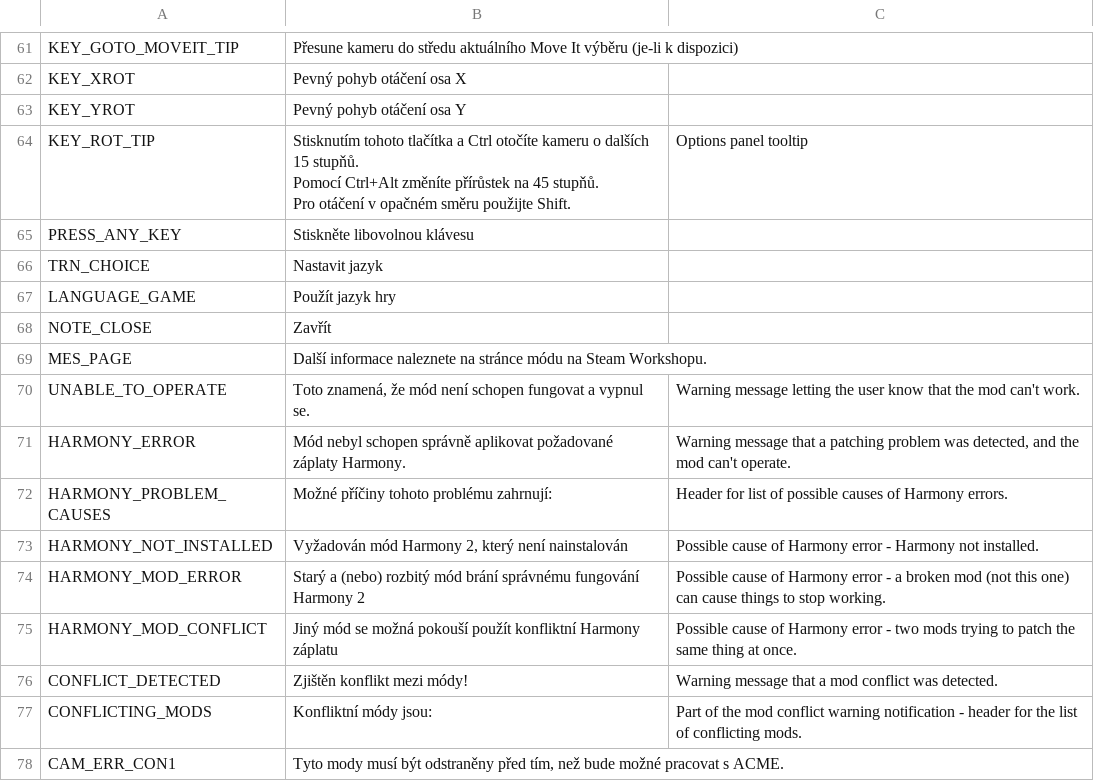
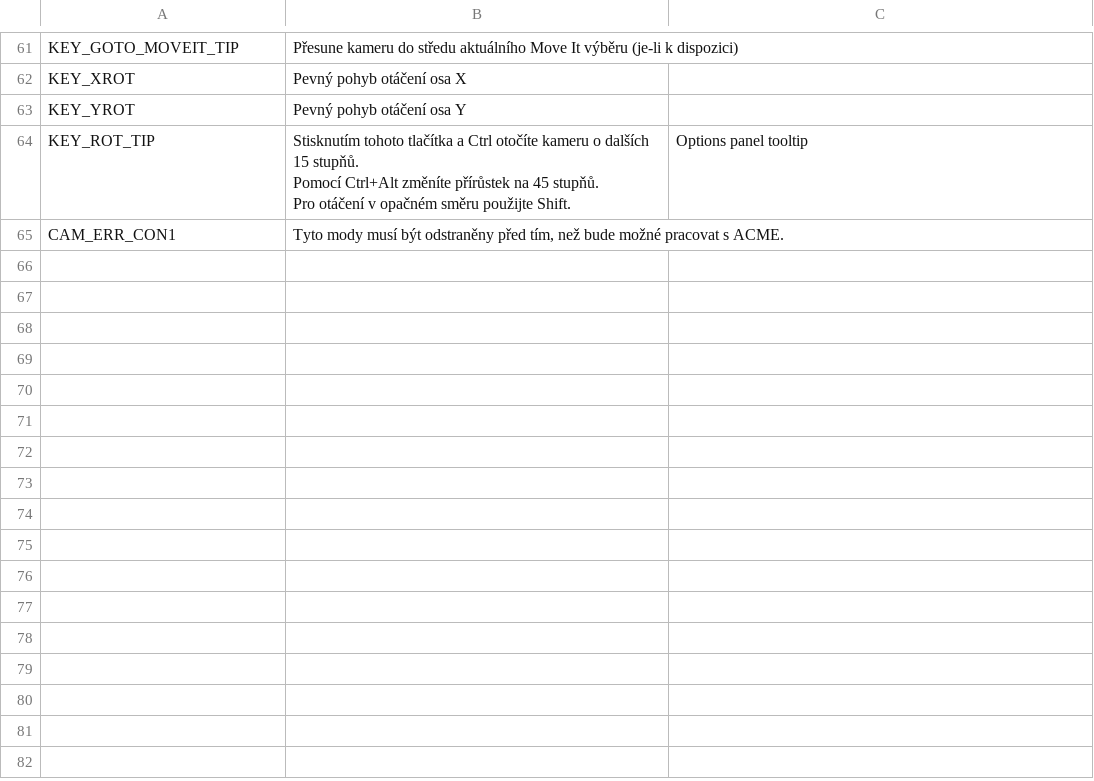
Before and after one commit to algernon-A/ACME, a CSV file: Translations/cs-CZ.csv, drawn as a sheet; only a part is shown, gaps mark what is left out.

```diff
--- a/Translations/cs-CZ.csv
+++ b/Translations/cs-CZ.csv
@@ -68,15 +68,2 @@ Pomocí Ctrl+Alt změníte přírůstek na 45 stupňů.
 Pro otáčení v opačném směru použijte Shift.","Options panel tooltip"
-"PRESS_ANY_KEY","Stiskněte libovolnou klávesu"
-"TRN_CHOICE","Nastavit jazyk"
-"LANGUAGE_GAME","Použít jazyk hry"
-"NOTE_CLOSE","Zavřít"
-"MES_PAGE","Další informace naleznete na stránce módu na Steam Workshopu."
-"UNABLE_TO_OPERATE","Toto znamená, že mód není schopen fungovat a vypnul se.","Warning message letting the user know that the mod can't work."
-"HARMONY_ERROR","Mód nebyl schopen správně aplikovat požadované záplaty Harmony.","Warning message that a patching problem was detected, and the mod can't operate."
-"HARMONY_PROBLEM_CAUSES","Možné příčiny tohoto problému zahrnují:","Header for list of possible causes of Harmony errors."
-"HARMONY_NOT_INSTALLED","Vyžadován mód Harmony 2, který není nainstalován","Possible cause of Harmony error - Harmony not installed."
-"HARMONY_MOD_ERROR","Starý a (nebo) rozbitý mód brání správnému fungování Harmony 2","Possible cause of Harmony error - a broken mod (not this one) can cause things to stop working."
-"HARMONY_MOD_CONFLICT","Jiný mód se možná pokouší použít konfliktní Harmony záplatu","Possible cause of Harmony error - two mods trying to patch the same thing at once."
-"CONFLICT_DETECTED","Zjištěn konflikt mezi módy!","Warning message that a mod conflict was detected."
-"CONFLICTING_MODS","Konfliktní módy jsou:","Part of the mod conflict warning notification - header for the list of conflicting mods."
 "CAM_ERR_CON1","Tyto mody musí být odstraněny před tím, než bude možné pracovat s ACME."
```
Also changed, not shown: Translations/de-DE.csv, Translations/fr-FR.csv, 9 other files.
